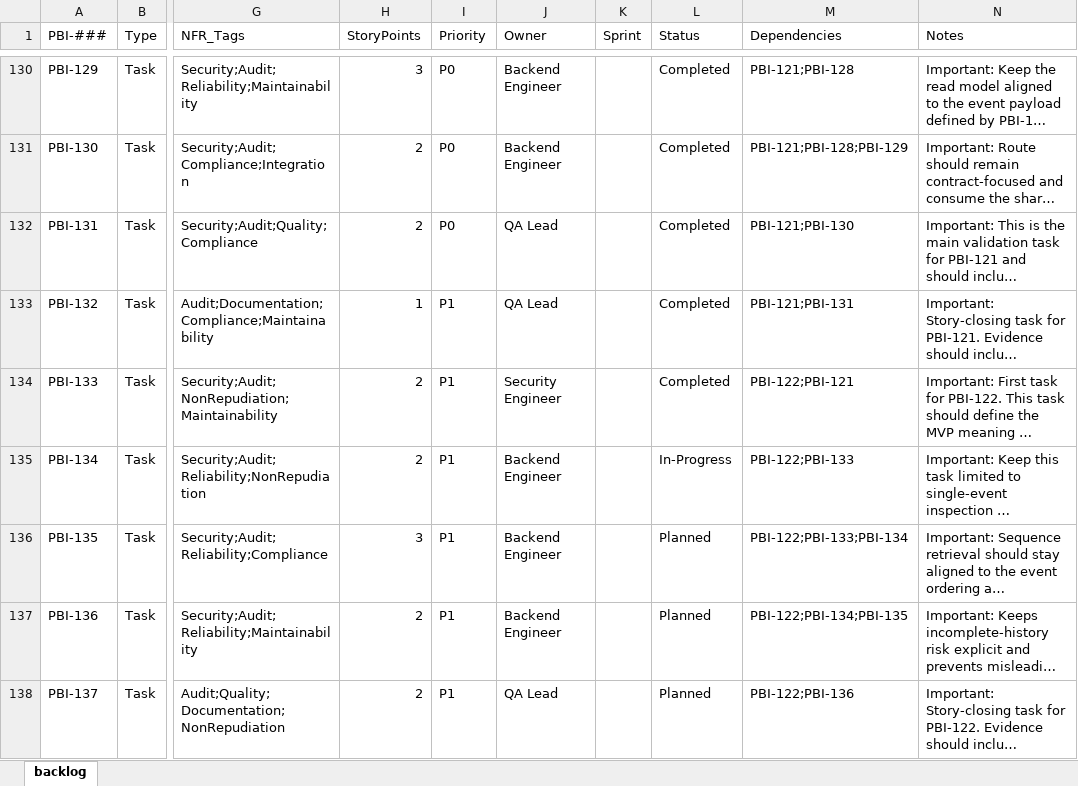
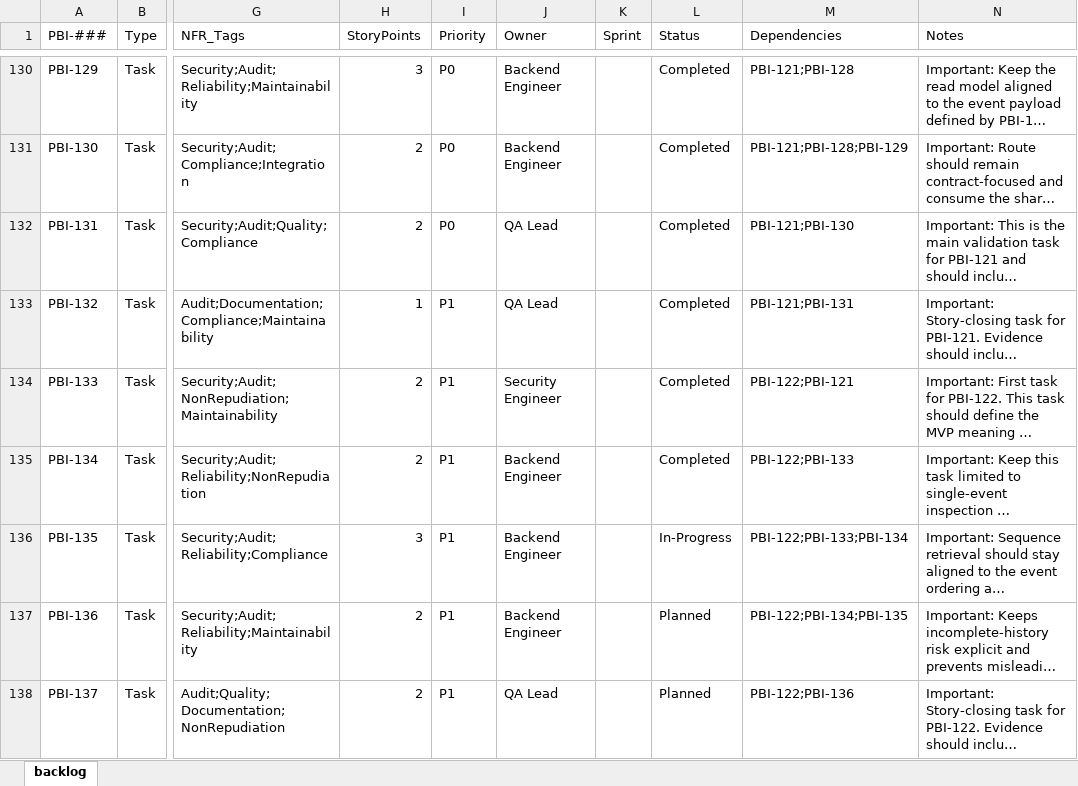
Before and after one commit to raichiiiiiii/Blockchain-Based-E-Procurement-System, an Excel workbook: backlog/backlog.xlsx, sheet backlog, drawn as a sheet; only a part is shown, gaps mark what is left out; long unchanged cells end in …; values as stored, in another font and other column widths than the file's, no borders; conditional formats not drawn; the diff names each change by its address in the sheet, - before the commit and + after, or states it on an @@ line.

```diff
--- a/backlog/backlog.xlsx (sheet backlog)
+++ b/backlog/backlog.xlsx (sheet backlog)
-L135 (Status): In-Progress
+L135 (Status): Completed
-L136 (Status): Planned
+L136 (Status): In-Progress
```
Also changed, not shown: 8 other files.
